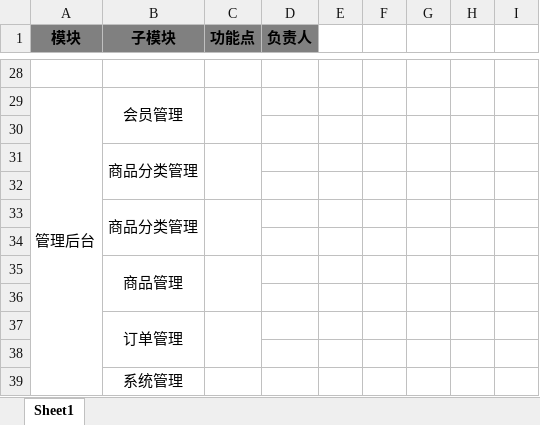
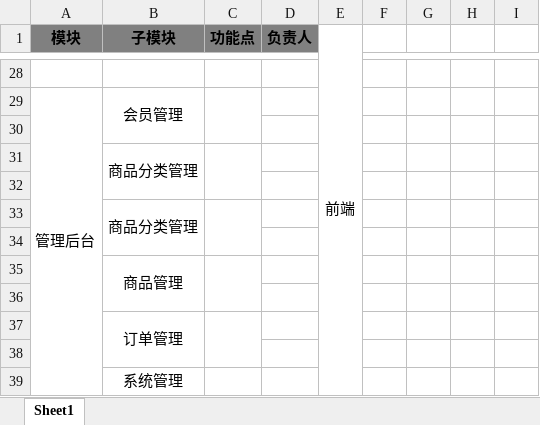
Before and after one commit to Falldays/ssm, an Excel workbook: WechatBusinessPlatform/01system/01module/功能块安排.xlsx, sheet Sheet1, drawn as a sheet; only a part is shown, gaps mark what is left out; values as stored, in another font and other column widths than the file's, no borders; the diff covers the shown part only; the diff names each change by its address in the sheet, - before the commit and + after, or states it on an @@ line.

```diff
--- a/WechatBusinessPlatform/01system/01module/功能块安排.xlsx (sheet Sheet1)
+++ b/WechatBusinessPlatform/01system/01module/功能块安排.xlsx (sheet Sheet1)
-E1: (empty)
+E1: 前端
+E1:E39 merged
```
Also changed, not shown: 6 edited cells elsewhere in this sheet.
